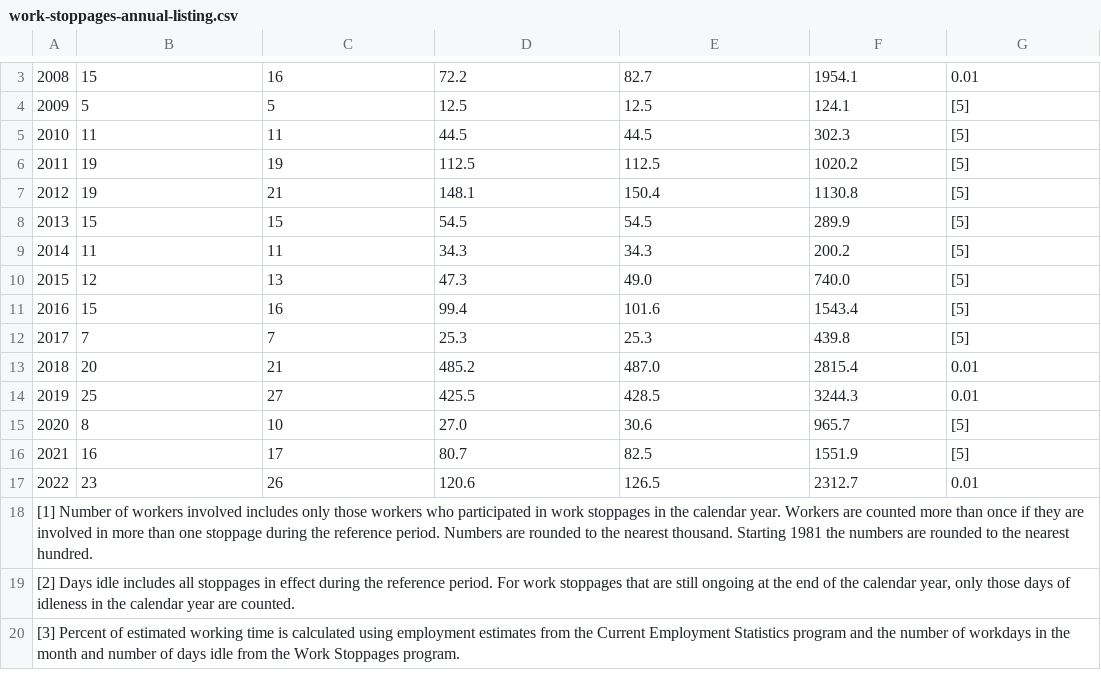
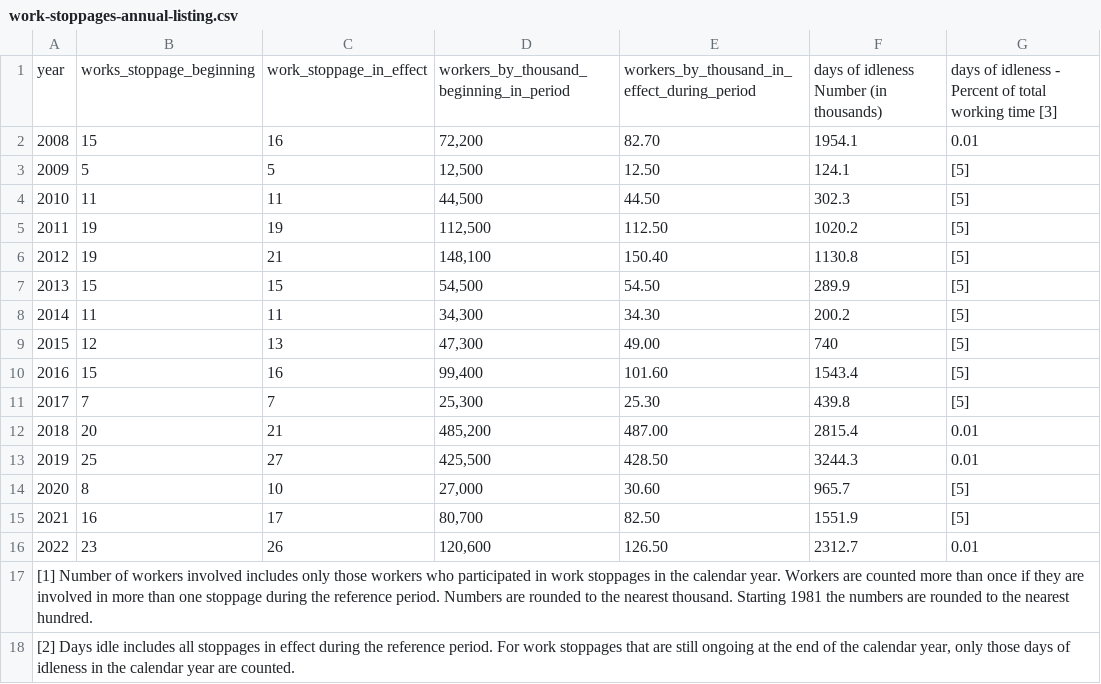
Before and after one commit to erinmmurphy/union-viz, a CSV file: data/work-stoppages-annual-listing.csv, drawn as a sheet; only a part is shown, gaps mark what is left out; the shorter side is filled out with more unchanged rows; the diff covers the shown part only.

```diff
--- a/data/work-stoppages-annual-listing.csv
+++ b/data/work-stoppages-annual-listing.csv
@@ -5,29 +1,30 @@
-"
-2008",15,16,72.2,82.7,1954.1,0.01
-"
-2009",5,5,12.5,12.5,124.1,[5]
-"
-2010",11,11,44.5,44.5,302.3,[5]
-"
-2011",19,19,112.5,112.5,1020.2,[5]
-"
-2012",19,21,148.1,150.4,1130.8,[5]
-"
-2013",15,15,54.5,54.5,289.9,[5]
-"
-2014",11,11,34.3,34.3,200.2,[5]
-"
-2015",12,13,47.3,49.0,740.0,[5]
-"
-2016",15,16,99.4,101.6,1543.4,[5]
-"
-2017",7,7,25.3,25.3,439.8,[5]
-"
-2018",20,21,485.2,487.0,2815.4,0.01
-"
-2019",25,27,425.5,428.5,3244.3,0.01
-"
-2020",8,10,27.0,30.6,965.7,[5]
-2021,16,17,80.7,82.5,1551.9,[5]
-2022,23,26,120.6,126.5,2312.7,0.01
+year,works_stoppage_beginning ,work_stoppage_in_effect,workers_by_thousand_beginning_in_period,workers_by_thousand_in_effect_during_period,days of idleness Number (in thousands) ,days of idleness - Percent of total working time [3]
+"
+2008",15,16,"72,200",82.70,1954.1,0.01
+"
+2009",5,5,"12,500",12.50,124.1,[5]
+"
+2010",11,11,"44,500",44.50,302.3,[5]
+"
+2011",19,19,"112,500",112.50,1020.2,[5]
+"
+2012",19,21,"148,100",150.40,1130.8,[5]
+"
+2013",15,15,"54,500",54.50,289.9,[5]
+"
+2014",11,11,"34,300",34.30,200.2,[5]
+"
+2015",12,13,"47,300",49.00,740,[5]
+"
+2016",15,16,"99,400",101.60,1543.4,[5]
+"
+2017",7,7,"25,300",25.30,439.8,[5]
+"
+2018",20,21,"485,200",487.00,2815.4,0.01
+"
+2019",25,27,"425,500",428.50,3244.3,0.01
+"
+2020",8,10,"27,000",30.60,965.7,[5]
+2021,16,17,"80,700",82.50,1551.9,[5]
+2022,23,26,"120,600",126.50,2312.7,0.01
 "[1] Number of workers involved includes only those workers who participated in work stoppages in the calendar year. Workers are counted more than once if they are involved in more than one stoppage during the reference period. Numbers are rounded to the nearest thousand. Starting 1981 the numbers are rounded to the nearest hundred.
```
Also changed, not shown: 2 removed rows elsewhere in this file, 8 other files.
